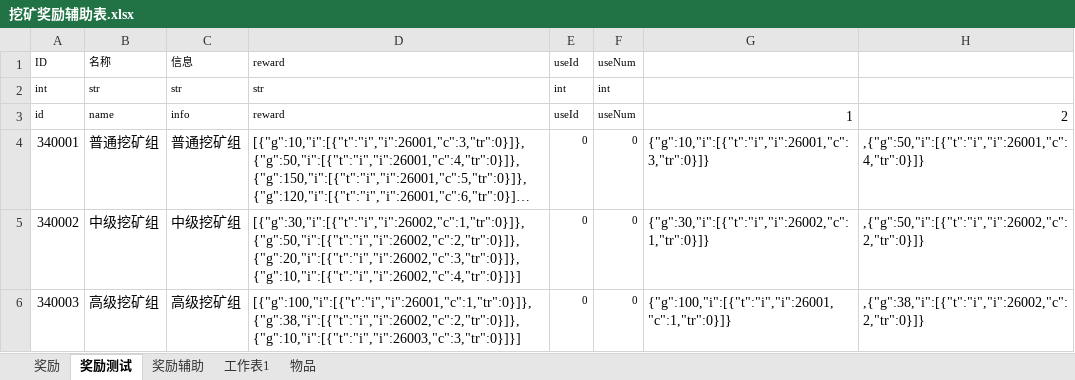
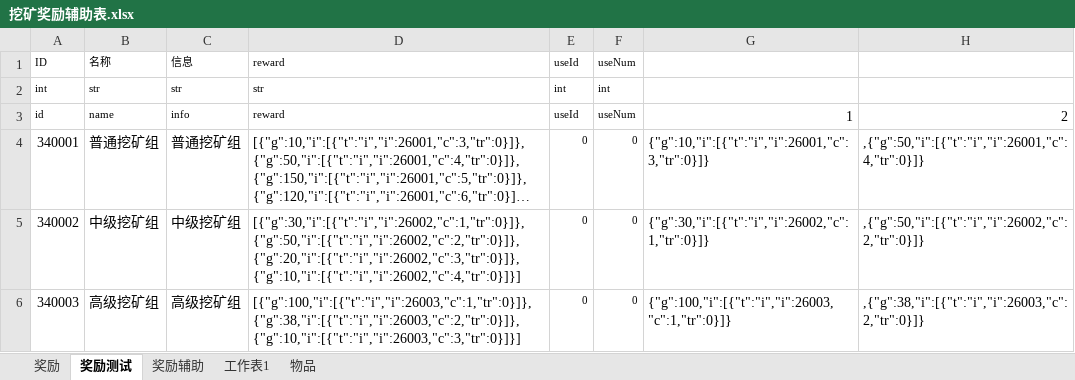
Before and after one commit to zhr277706781/XHCY, an Excel workbook: 辅助总表/奖励配置辅助表/挖矿奖励辅助表.xlsx, sheet 奖励测试, drawn as a sheet; only a part is shown; long unchanged cells end in …; values as stored, in another font and other column widths than the file's, no borders; the diff names each change by its address in the sheet, - before the commit and + after, or states it on an @@ line.

```diff
--- a/辅助总表/奖励配置辅助表/挖矿奖励辅助表.xlsx (sheet 奖励测试)
+++ b/辅助总表/奖励配置辅助表/挖矿奖励辅助表.xlsx (sheet 奖励测试)
-D6: [{"g":100,"i":[{"t":"i","i":26001,"c":1,"tr":0}]},{"g":38,"i":[{"t":"i","i":26002,"c":2,"tr":0}]},{"g":10,"i":[{"t":"i","i":26003,"c":3,"tr":0}]}]
+D6: [{"g":100,"i":[{"t":"i","i":26003,"c":1,"tr":0}]},{"g":38,"i":[{"t":"i","i":26003,"c":2,"tr":0}]},{"g":10,"i":[{"t":"i","i":26003,"c":3,"tr":0}]}]
-G6: {"g":100,"i":[{"t":"i","i":26001,"c":1,"tr":0}]}
+G6: {"g":100,"i":[{"t":"i","i":26003,"c":1,"tr":0}]}
-H6: ,{"g":38,"i":[{"t":"i","i":26002,"c":2,"tr":0}]}
+H6: ,{"g":38,"i":[{"t":"i","i":26003,"c":2,"tr":0}]}
```
Also changed, not shown: sheet 工作表1, sheet 奖励辅助, sheet 奖励, 辅助总表/战斗配置辅助表/世界boss战斗配置辅助表.xlsx, 辅助总表/战斗配置辅助表/深渊战斗配置辅助表.xlsx, 45 other files.
